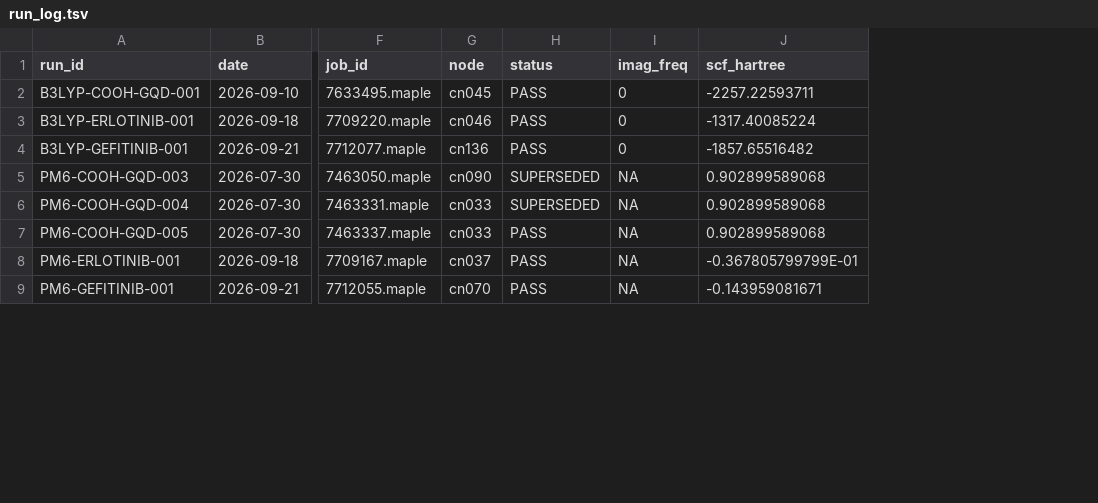
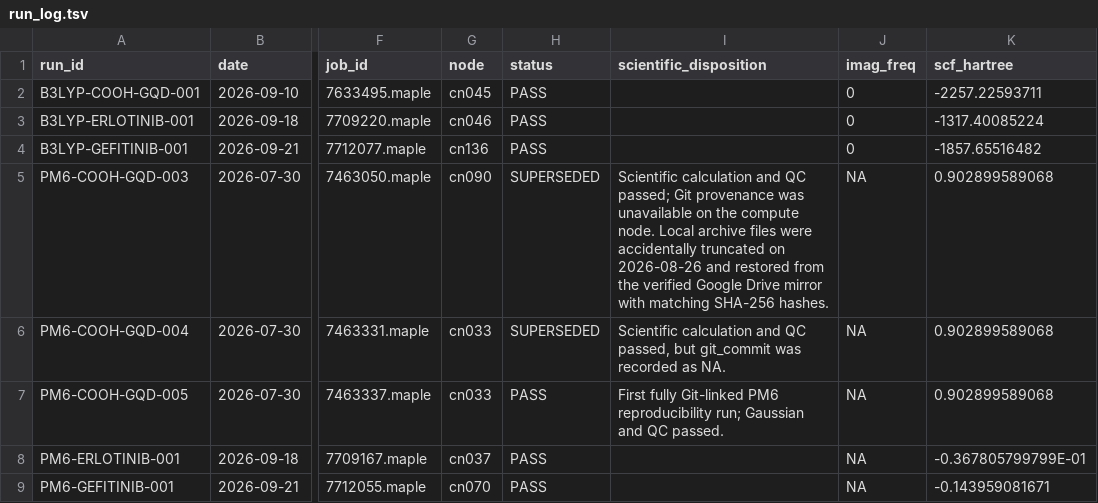
Before and after one commit to shomari-ia/gqd-dissertation, a TSV file: run_log.tsv, drawn as a sheet; only a part is shown, gaps mark what is left out; the diff names each change by its address in the sheet, - before the commit and + after, or states it on an @@ line.

Commit message:
Add scientific disposition to run ledger

```diff
--- a/run_log.tsv
+++ b/run_log.tsv
+column I (scientific_disposition), rows 5-7: Scientific calculation and QC passed; Git provenance was unavailable on the compute node. Local archive files were accidentally truncated on 2026-08-26 and restored from the verified Google Drive mirror with matching SHA-256 hashes. | Scientific calculation and QC passed, but git_commit was recorded as NA. | First fully Git-linked PM6 reproducibility run; Gaussian and QC passed.
```
